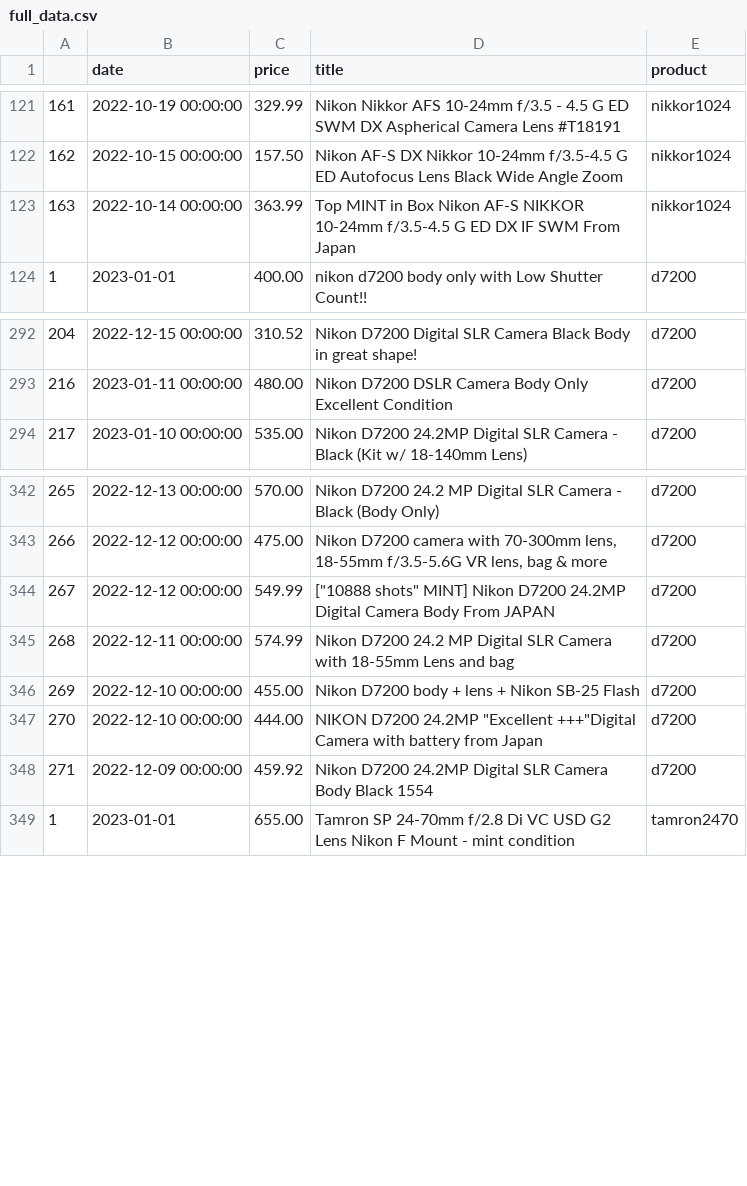
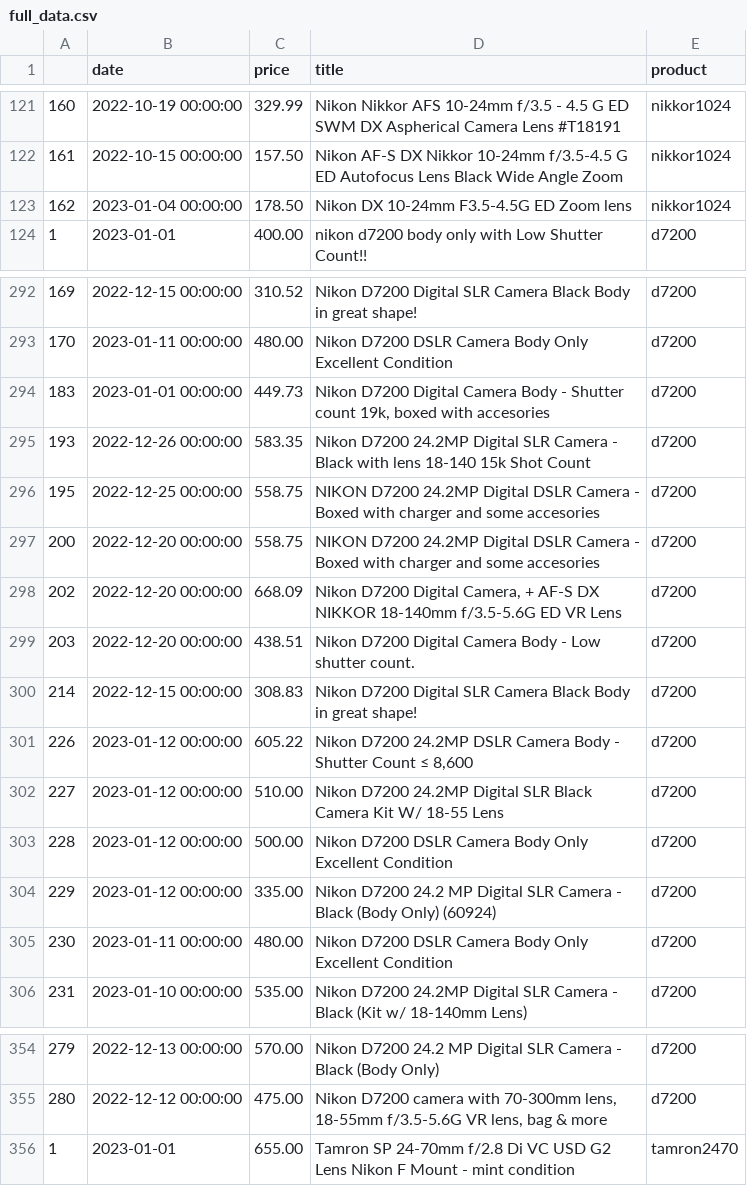
Before and after one commit to kobesar/ebaytracker, a CSV file: data/full_data.csv, drawn as a sheet; only a part is shown, gaps mark what is left out; removed rows and columns are numbered as before the commit, all else as after; the diff covers the shown part only; the diff names each change by its address in the sheet, - before the commit and + after, or states it on an @@ line.

```diff
--- a/data/full_data.csv
+++ b/data/full_data.csv
@@ column A renumbered between rows 84 and 538 @@
-row 123: 163 | 2022-10-14 00:00:00 | 363.99 | Top MINT in Box Nikon AF-S NIKKOR 10-24mm f/3.5-4.5 G ED DX IF SWM From Japan | nikkor1024
+row 123: 162 | 2023-01-04 00:00:00 | 178.50 | Nikon DX 10-24mm F3.5-4.5G ED Zoom lens | nikkor1024
+row 294: 183 | 2023-01-01 00:00:00 | 449.73 | Nikon D7200 Digital Camera Body - Shutter count 19k, boxed with accesories | d7200
+row 295: 193 | 2022-12-26 00:00:00 | 583.35 | Nikon D7200 24.2MP Digital SLR Camera - Black with lens 18-140 15k Shot Count | d7200
+row 296: 195 | 2022-12-25 00:00:00 | 558.75 | NIKON D7200 24.2MP Digital DSLR Camera - Boxed with charger and some accesories | d7200
+row 297: 200 | 2022-12-20 00:00:00 | 558.75 | NIKON D7200 24.2MP Digital DSLR Camera - Boxed with charger and some accesories | d7200
+row 298: 202 | 2022-12-20 00:00:00 | 668.09 | Nikon D7200 Digital Camera, + AF-S DX NIKKOR 18-140mm f/3.5-5.6G ED VR Lens | d7200
+row 299: 203 | 2022-12-20 00:00:00 | 438.51 | Nikon D7200 Digital Camera Body - Low shutter count. | d7200
+row 300: 214 | 2022-12-15 00:00:00 | 308.83 | Nikon D7200 Digital SLR Camera Black Body in great shape! | d7200
+row 301: 226 | 2023-01-12 00:00:00 | 605.22 | Nikon D7200 24.2MP DSLR Camera Body - Shutter Count ≤ 8,600 | d7200
+row 302: 227 | 2023-01-12 00:00:00 | 510.00 | Nikon D7200 24.2MP Digital SLR Black Camera Kit W/ 18-55 Lens | d7200
+row 303: 228 | 2023-01-12 00:00:00 | 500.00 | Nikon D7200 DSLR Camera Body Only Excellent Condition | d7200
+row 304: 229 | 2023-01-12 00:00:00 | 335.00 | Nikon D7200 24.2 MP Digital SLR Camera - Black (Body Only) (60924) | d7200
+row 305: 230 | 2023-01-11 00:00:00 | 480.00 | Nikon D7200 DSLR Camera Body Only Excellent Condition | d7200
-row 344: 267 | 2022-12-12 00:00:00 | 549.99 | ["10888 shots" MINT] Nikon D7200 24.2MP Digital Camera Body From JAPAN | d7200
-row 345: 268 | 2022-12-11 00:00:00 | 574.99 | Nikon D7200 24.2 MP Digital SLR Camera with 18-55mm Lens and bag | d7200
-row 346: 269 | 2022-12-10 00:00:00 | 455.00 | Nikon D7200 body + lens + Nikon SB-25 Flash | d7200
-row 347: 270 | 2022-12-10 00:00:00 | 444.00 | NIKON D7200 24.2MP "Excellent +++"Digital Camera with battery from Japan | d7200
-row 348: 271 | 2022-12-09 00:00:00 | 459.92 | Nikon D7200 24.2MP Digital SLR Camera Body Black 1554 | d7200
```
Also changed, not shown: 2 added rows, 1 removed row, 22 moved rows and 7 edited cells elsewhere in this file, data/d7200.csv, data/nikkor1024.csv, 1 other file.
